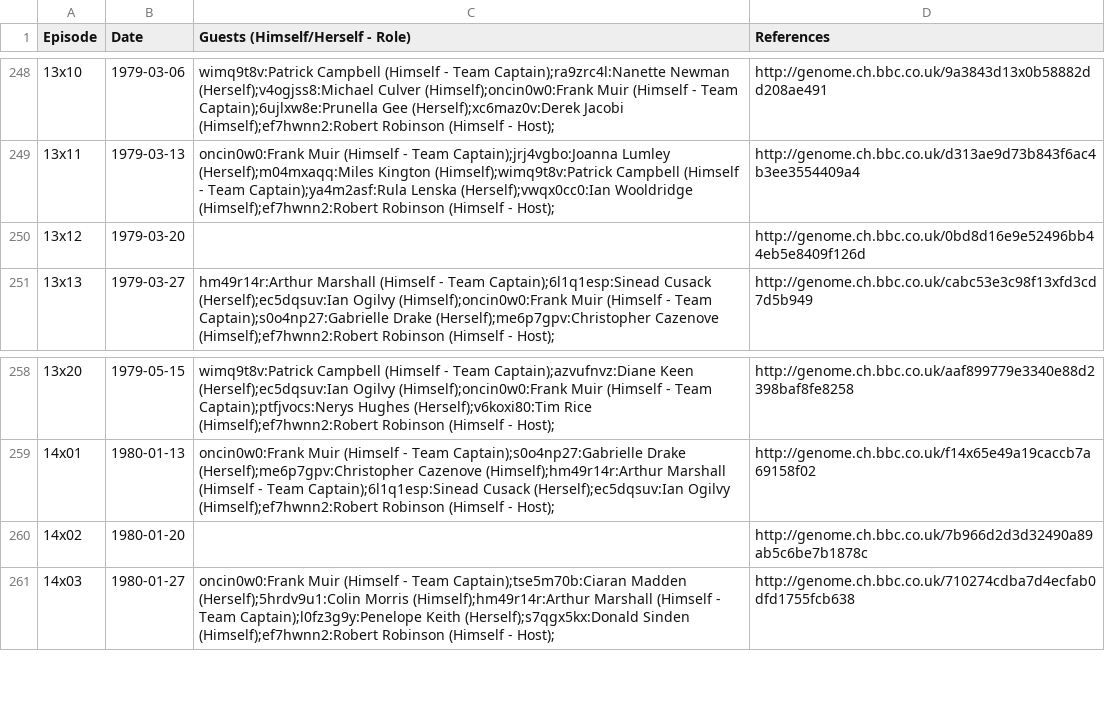
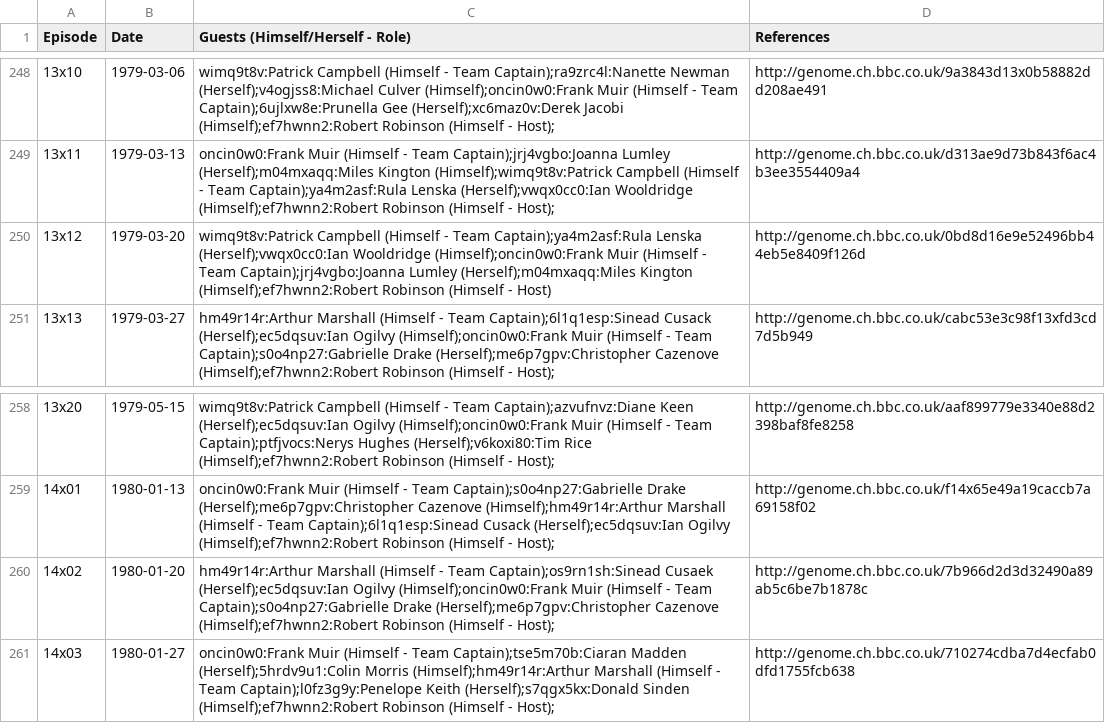
Before and after one commit to slowe/panelshows, a CSV file: data/call-my-bluff.csv, drawn as a sheet; only a part is shown, gaps mark what is left out.

Commit message:
Add missing episodes

```diff
--- a/data/call-my-bluff.csv
+++ b/data/call-my-bluff.csv
@@ -249,3 +249,3 @@ Episode,Date,Guests (Himself/Herself - Role),References
 13x11,1979-03-13,oncin0w0:Frank Muir (Himself - Team Captain);jrj4vgbo:Joanna Lumley (Herself);m04mxaqq:Miles Kington (Himself);wimq9t8v:Patrick Campbell (Himself - Team Captain);ya4m2asf:Rula Lenska (Herself);vwqx0cc0:Ian Wooldridge (Himself);ef7hwnn2:Robert Robinson (Himself - Host);,http://genome.ch.bbc.co.uk/d313ae9d73b843f6ac4b3ee3554409a4
-13x12,1979-03-20,,http://genome.ch.bbc.co.uk/0bd8d16e9e52496bb44eb5e8409f126d
+13x12,1979-03-20,wimq9t8v:Patrick Campbell (Himself - Team Captain);ya4m2asf:Rula Lenska (Herself);vwqx0cc0:Ian Wooldridge (Himself);oncin0w0:Frank Muir (Himself - Team Captain);jrj4vgbo:Joanna Lumley (Herself);m04mxaqq:Miles Kington (Himself);ef7hwnn2:Robert Robinson (Himself - Host),http://genome.ch.bbc.co.uk/0bd8d16e9e52496bb44eb5e8409f126d
 13x13,1979-03-27,hm49r14r:Arthur Marshall (Himself - Team Captain);6l1q1esp:Sinead Cusack (Herself);ec5dqsuv:Ian Ogilvy (Himself);oncin0w0:Frank Muir (Himself - Team Captain);s0o4np27:Gabrielle Drake (Herself);me6p7gpv:Christopher Cazenove (Himself);ef7hwnn2:Robert Robinson (Himself - Host);,http://genome.ch.bbc.co.uk/cabc53e3c98f13xfd3cd7d5b949
@@ -259,3 +259,3 @@ Episode,Date,Guests (Himself/Herself - Role),References
 14x01,1980-01-13,oncin0w0:Frank Muir (Himself - Team Captain);s0o4np27:Gabrielle Drake (Herself);me6p7gpv:Christopher Cazenove (Himself);hm49r14r:Arthur Marshall (Himself - Team Captain);6l1q1esp:Sinead Cusack (Herself);ec5dqsuv:Ian Ogilvy (Himself);ef7hwnn2:Robert Robinson (Himself - Host);,http://genome.ch.bbc.co.uk/f14x65e49a19caccb7a69158f02
-14x02,1980-01-20,,http://genome.ch.bbc.co.uk/7b966d2d3d32490a89ab5c6be7b1878c
+14x02,1980-01-20,hm49r14r:Arthur Marshall (Himself - Team Captain);os9rn1sh:Sinead Cusaek (Herself);ec5dqsuv:Ian Ogilvy (Himself);oncin0w0:Frank Muir (Himself - Team Captain);s0o4np27:Gabrielle Drake (Herself);me6p7gpv:Christopher Cazenove (Himself);ef7hwnn2:Robert Robinson (Himself - Host);,http://genome.ch.bbc.co.uk/7b966d2d3d32490a89ab5c6be7b1878c
 14x03,1980-01-27,oncin0w0:Frank Muir (Himself - Team Captain);tse5m70b:Ciaran Madden (Herself);5hrdv9u1:Colin Morris (Himself);hm49r14r:Arthur Marshall (Himself - Team Captain);l0fz3g9y:Penelope Keith (Herself);s7qgx5kx:Donald Sinden (Himself);ef7hwnn2:Robert Robinson (Himself - Host);,http://genome.ch.bbc.co.uk/710274cdba7d4ecfab0dfd1755fcb638
```
Also changed, not shown: 2 other files.
